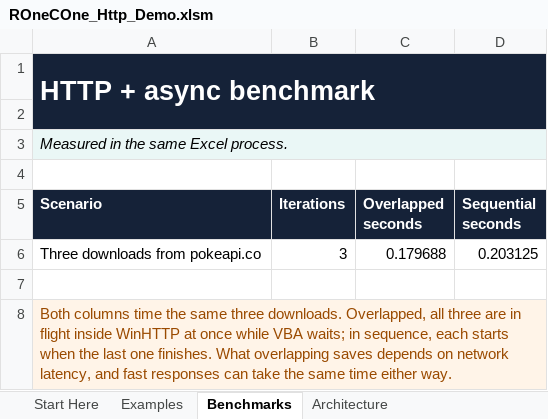
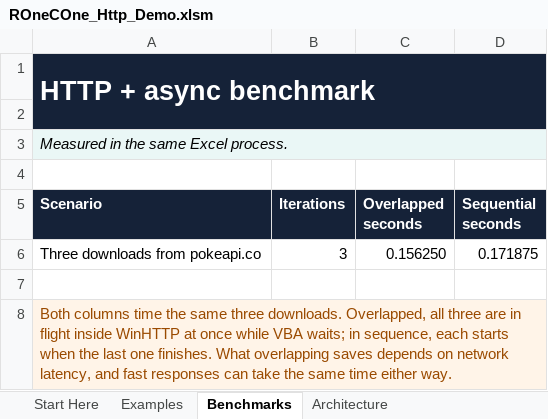
Before and after one commit to WilliamSmithEdward/ROneCOne, an Excel workbook: demo/ROneCOne_Http_Demo.xlsm, sheet Benchmarks, drawn as a sheet; values as stored, in another font and other column widths than the file's, no borders; the diff names each change by its address in the sheet, - before the commit and + after, or states it on an @@ line.

```diff
--- a/demo/ROneCOne_Http_Demo.xlsm (sheet Benchmarks)
+++ b/demo/ROneCOne_Http_Demo.xlsm (sheet Benchmarks)
-C6 (Overlapped seconds): 0.179688
+C6 (Overlapped seconds): 0.156250
-D6 (Sequential seconds): 0.203125
+D6 (Sequential seconds): 0.171875
```
Also changed, not shown: sheet Start Here, demo/ROneCOne_Collections_Demo.xlsm, demo/ROneCOne_Exceptions_Demo.xlsm, 35 other files.
